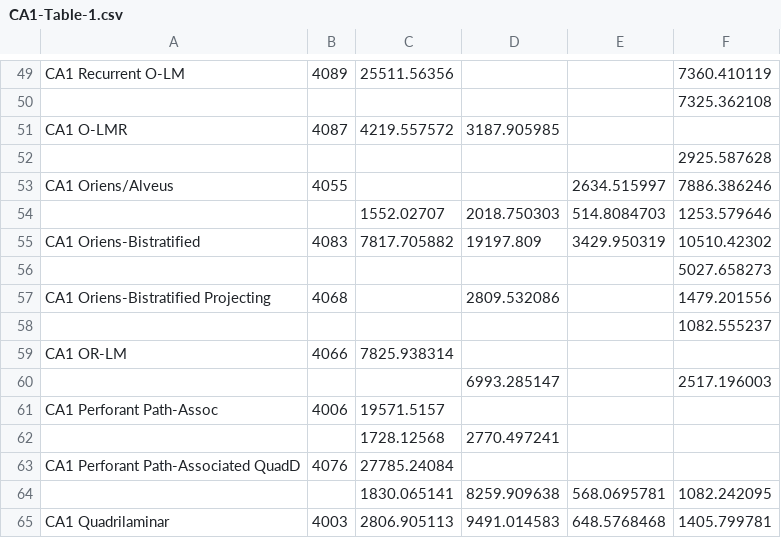
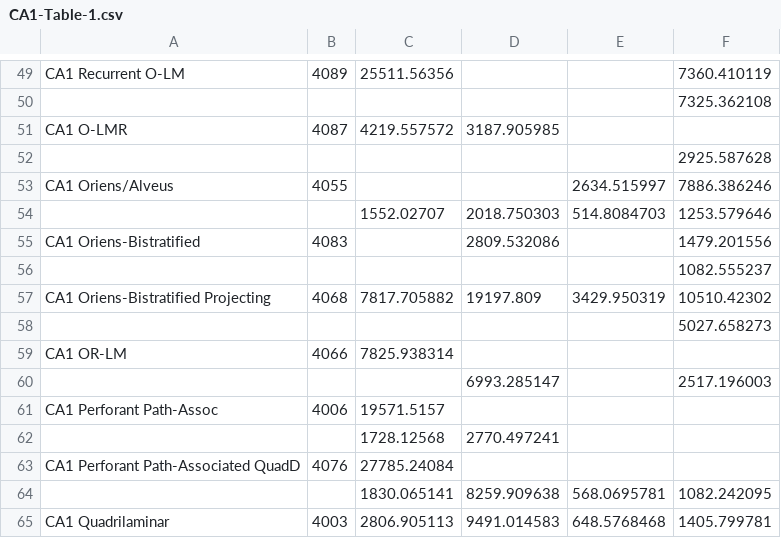
Before and after one commit to Hippocampome-Org/php, a CSV file: data/CA1-Table-1.csv, drawn as a sheet; only a part is shown, gaps mark what is left out.

Commit message:
Updates to CA1-Table-1.csv - swapped CA1 O-BiC and CA1 O-BiC Proj

```diff
--- a/data/CA1-Table-1.csv
+++ b/data/CA1-Table-1.csv
@@ -54,6 +54,6 @@ CA1 Oriens/Alveus,4055,,,2634.515997,7886.386246
 ,,1552.02707,2018.750303,514.8084703,1253.579646
-CA1 Oriens-Bistratified,4083,7817.705882,19197.809,3429.950319,10510.42302
+CA1 Oriens-Bistratified,4083,,2809.532086,,1479.201556
+,,,,,1082.555237
+CA1 Oriens-Bistratified Projecting,4068,7817.705882,19197.809,3429.950319,10510.42302
 ,,,,,5027.658273
-CA1 Oriens-Bistratified Projecting,4068,,2809.532086,,1479.201556
-,,,,,1082.555237
 CA1 OR-LM,4066,7825.938314,,,
```
